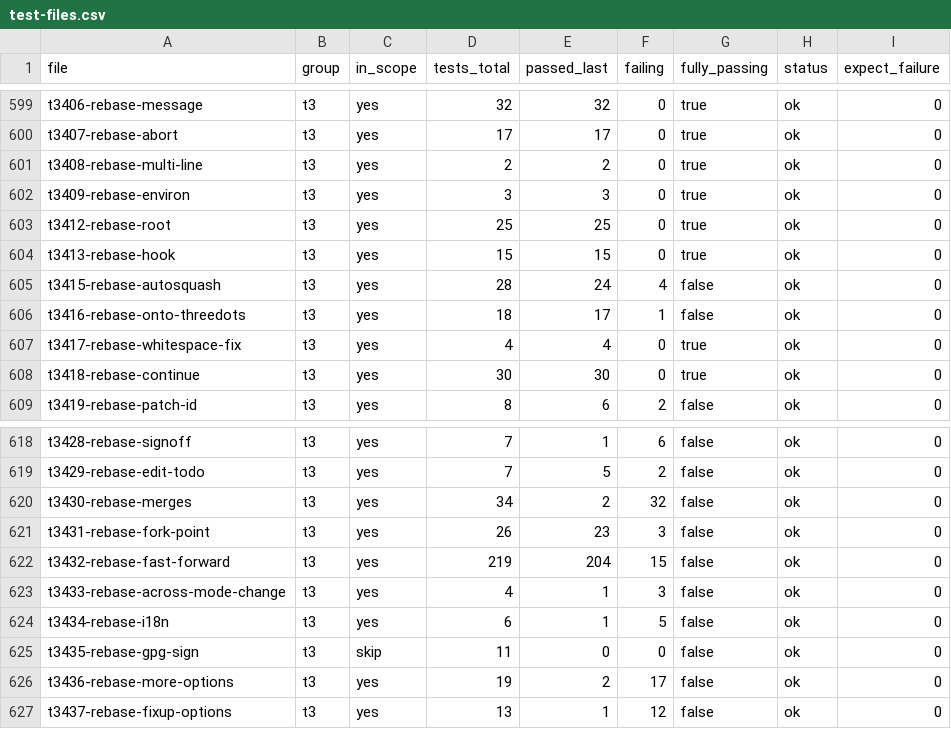
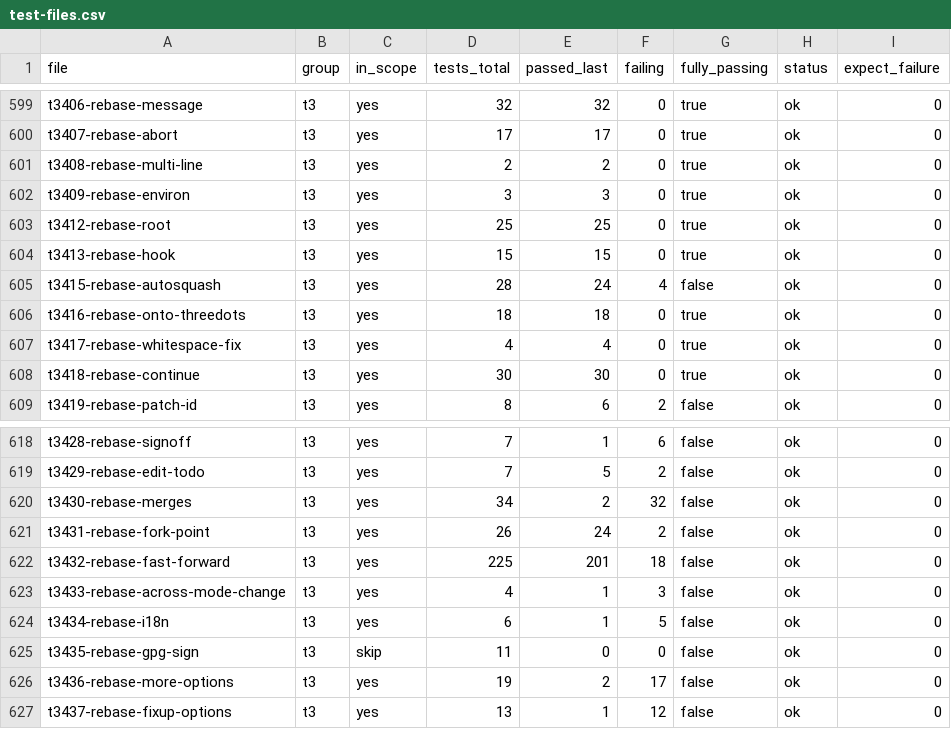
Before and after one commit to dscho/grit, a CSV file: data/test-files.csv, drawn as a sheet; only a part is shown, gaps mark what is left out.

```diff
--- a/data/test-files.csv
+++ b/data/test-files.csv
@@ -605,3 +605,3 @@ t3413-rebase-hook	t3	yes	15	15	0	true	ok	0
 t3415-rebase-autosquash	t3	yes	28	24	4	false	ok	0
-t3416-rebase-onto-threedots	t3	yes	18	17	1	false	ok	0
+t3416-rebase-onto-threedots	t3	yes	18	18	0	true	ok	0
 t3417-rebase-whitespace-fix	t3	yes	4	4	0	true	ok	0
@@ -620,4 +620,4 @@ t3429-rebase-edit-todo	t3	yes	7	5	2	false	ok	0
 t3430-rebase-merges	t3	yes	34	2	32	false	ok	0
-t3431-rebase-fork-point	t3	yes	26	23	3	false	ok	0
-t3432-rebase-fast-forward	t3	yes	219	204	15	false	ok	0
+t3431-rebase-fork-point	t3	yes	26	24	2	false	ok	0
+t3432-rebase-fast-forward	t3	yes	225	201	18	false	ok	0
 t3433-rebase-across-mode-change	t3	yes	4	1	3	false	ok	0
```
Also changed, not shown: 8 other files.
